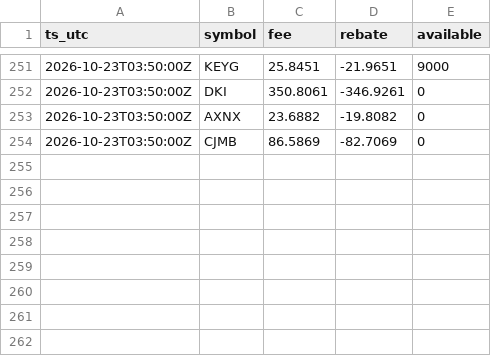
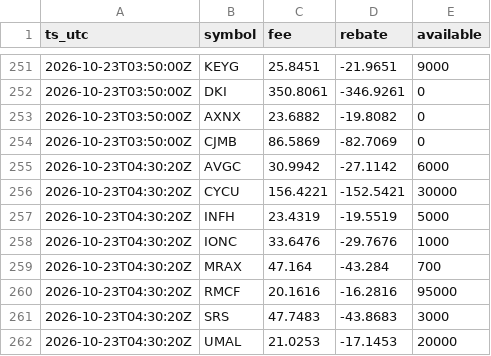
Before and after one commit to moyamiya55-dev/shortdata, a CSV file: data/ibkr/2026-10-23.csv, drawn as a sheet; only a part is shown, gaps mark what is left out.

Commit message:
ibkr 2026-10-23T04:30Z

```diff
--- a/data/ibkr/2026-10-23.csv
+++ b/data/ibkr/2026-10-23.csv
@@ -254 +254,9 @@ ts_utc,symbol,fee,rebate,available
 2026-10-23T03:50:00Z,CJMB,86.5869,-82.7069,0
+2026-10-23T04:30:20Z,AVGC,30.9942,-27.1142,6000
+2026-10-23T04:30:20Z,CYCU,156.4221,-152.5421,30000
+2026-10-23T04:30:20Z,INFH,23.4319,-19.5519,5000
+2026-10-23T04:30:20Z,IONC,33.6476,-29.7676,1000
+2026-10-23T04:30:20Z,MRAX,47.164,-43.284,700
+2026-10-23T04:30:20Z,RMCF,20.1616,-16.2816,95000
+2026-10-23T04:30:20Z,SRS,47.7483,-43.8683,3000
+2026-10-23T04:30:20Z,UMAL,21.0253,-17.1453,20000
```
Also changed, not shown: 1 other file.
